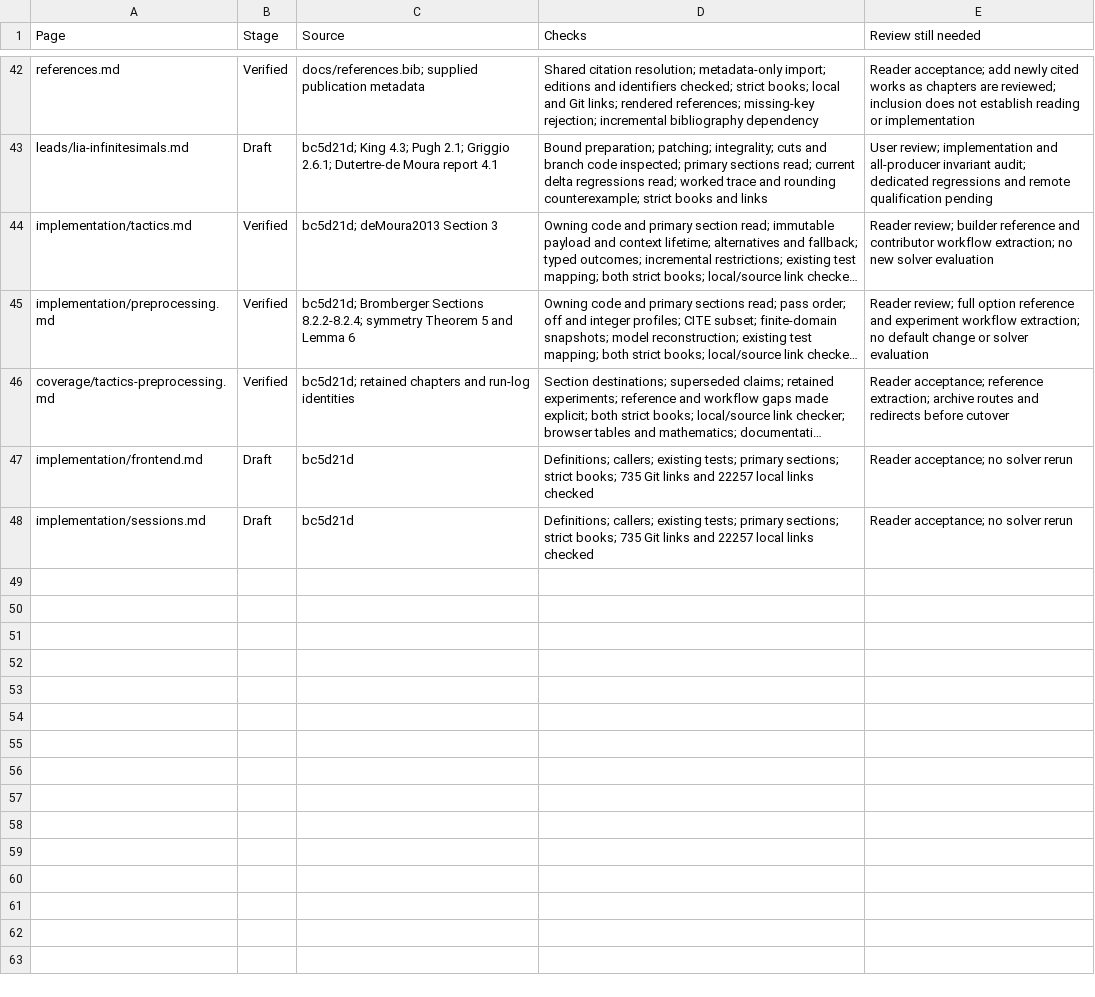
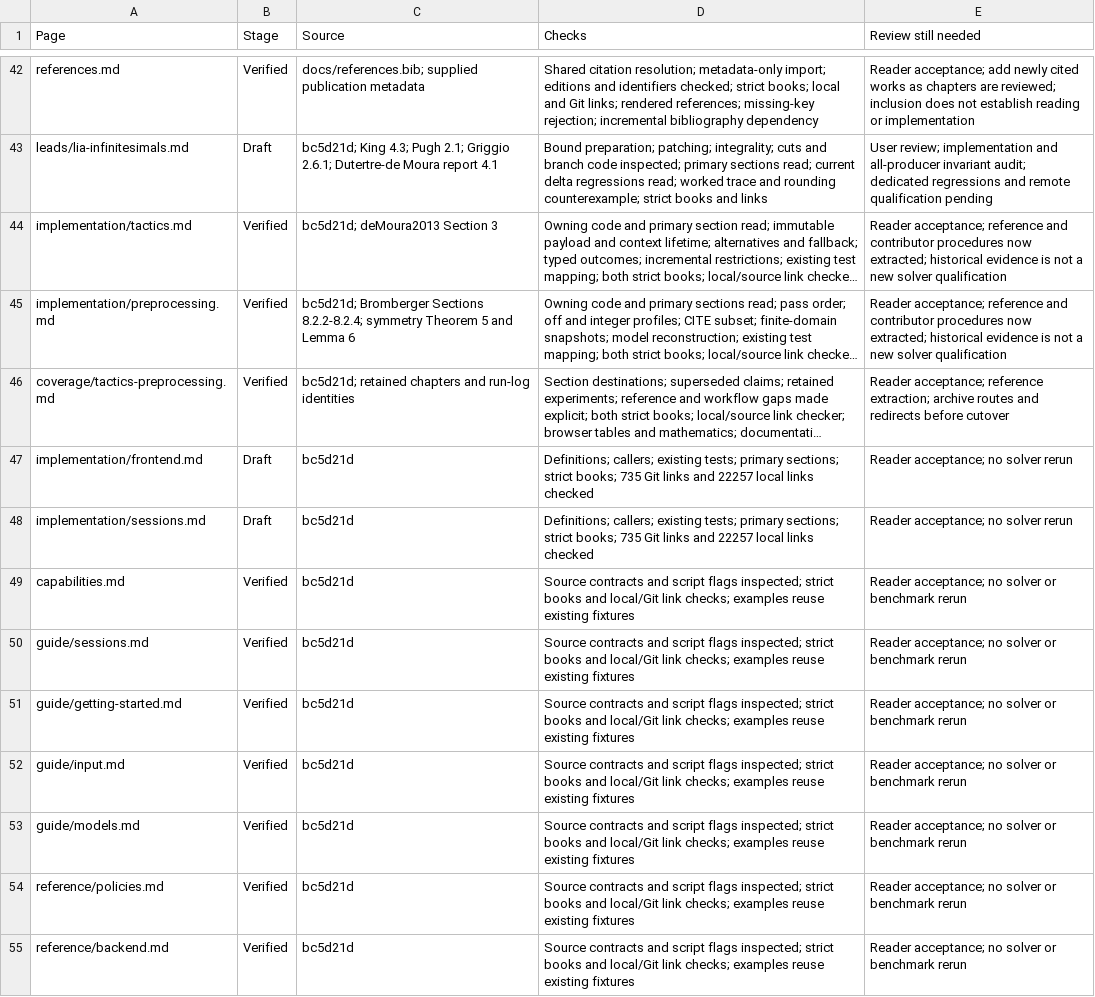
Before and after one commit to primo-solver/primo, a CSV file: docs-next/review.csv, drawn as a sheet; only a part is shown, gaps mark what is left out; long unchanged cells end in …; the diff covers the shown part only; the diff names each change by its address in the sheet, - before the commit and + after, or states it on an @@ line.

Commit message:
Restore user guides, option references, and contributor procedures

```diff
--- a/docs-next/review.csv
+++ b/docs-next/review.csv
-E44 (Review still needed): Reader review; builder reference and contributor workflow extraction; no new solver evaluation
+E44 (Review still needed): Reader acceptance; reference and contributor procedures now extracted; historical evidence is not a new solver qualification
-E45 (Review still needed): Reader review; full option reference and experiment workflow extraction; no default change or solver evaluation
+E45 (Review still needed): Reader acceptance; reference and contributor procedures now extracted; historical evidence is not a new solver qualification
+row 49: capabilities.md | Verified | bc5d21d | Source contracts and script flags inspected; strict books and local/Git link checks; examples reuse existing fixtures | Reader acceptance; no solver or benchmark rerun
+row 50: guide/sessions.md | Verified | bc5d21d | Source contracts and script flags inspected; strict books and local/Git link checks; examples reuse existing fixtures | Reader acceptance; no solver or benchmark rerun
+row 51: guide/getting-started.md | Verified | bc5d21d | Source contracts and script flags inspected; strict books and local/Git link checks; examples reuse existing fixtures | Reader acceptance; no solver or benchmark rerun
+row 52: guide/input.md | Verified | bc5d21d | Source contracts and script flags inspected; strict books and local/Git link checks; examples reuse existing fixtures | Reader acceptance; no solver or benchmark rerun
+row 53: guide/models.md | Verified | bc5d21d | Source contracts and script flags inspected; strict books and local/Git link checks; examples reuse existing fixtures | Reader acceptance; no solver or benchmark rerun
+row 54: reference/policies.md | Verified | bc5d21d | Source contracts and script flags inspected; strict books and local/Git link checks; examples reuse existing fixtures | Reader acceptance; no solver or benchmark rerun
+row 55: reference/backend.md | Verified | bc5d21d | Source contracts and script flags inspected; strict books and local/Git link checks; examples reuse existing fixtures | Reader acceptance; no solver or benchmark rerun
```
Also changed, not shown: 11 added rows and 5 edited cells elsewhere in this file, 23 other files.
